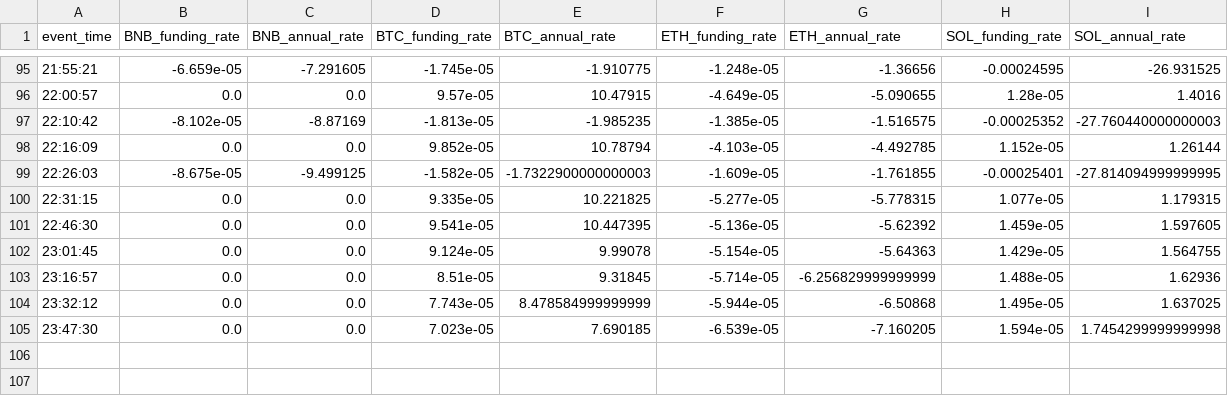
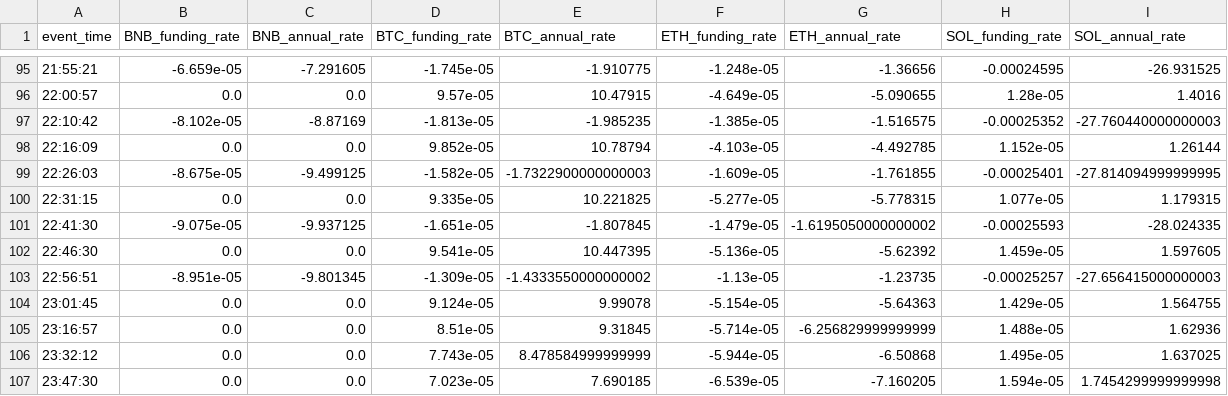
Before and after one commit to morningtrading/moon-dev-ai-agents, a CSV file: src/data/funding_history.csv, drawn as a sheet; only a part is shown, gaps mark what is left out.

```diff
--- a/src/data/funding_history.csv
+++ b/src/data/funding_history.csv
@@ -100,3 +100,5 @@ event_time,BNB_funding_rate,BNB_annual_rate,BTC_funding_rate,BTC_annual_rate,ETH
 22:31:15,0.0,0.0,9.335e-05,10.221825,-5.277e-05,-5.778315,1.077e-05,1.179315
+22:41:30,-9.075e-05,-9.937125,-1.651e-05,-1.807845,-1.479e-05,-1.6195050000000002,-0.00025593,-28.024335
 22:46:30,0.0,0.0,9.541e-05,10.447395,-5.136e-05,-5.62392,1.459e-05,1.597605
+22:56:51,-8.951e-05,-9.801345,-1.309e-05,-1.4333550000000002,-1.13e-05,-1.23735,-0.00025257,-27.656415000000003
 23:01:45,0.0,0.0,9.124e-05,9.99078,-5.154e-05,-5.64363,1.429e-05,1.564755
```
Also changed, not shown: src/data/liquidation_history.csv, src/data/oi_history.csv, 4 other files.
